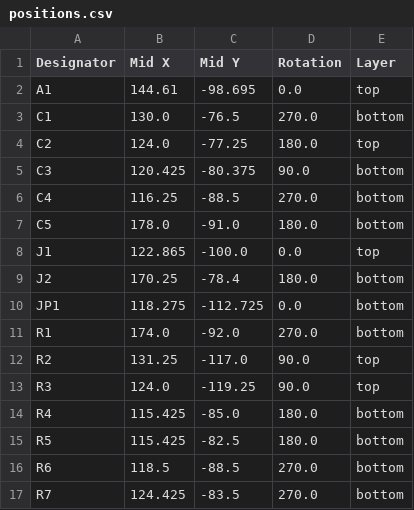
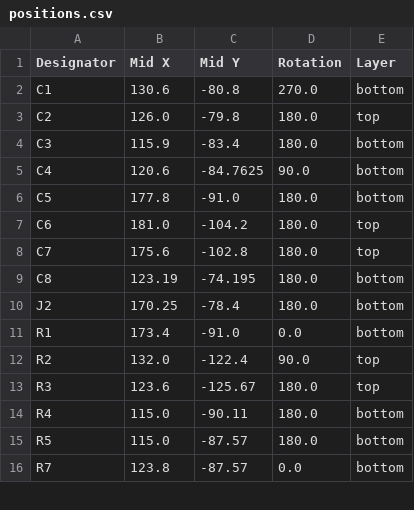
Before and after one commit to terenceang/pico-chiptune-player, a CSV file: production/positions.csv, drawn as a sheet; only a part is shown; the diff covers the shown part only.

```diff
--- a/production/positions.csv
+++ b/production/positions.csv
@@ -1,17 +1,16 @@
 Designator,Mid X,Mid Y,Rotation,Layer
-A1,144.61,-98.695,0.0,top
-C1,130.0,-76.5,270.0,bottom
-C2,124.0,-77.25,180.0,top
-C3,120.425,-80.375,90.0,bottom
-C4,116.25,-88.5,270.0,bottom
-C5,178.0,-91.0,180.0,bottom
-J1,122.865,-100.0,0.0,top
+C1,130.6,-80.8,270.0,bottom
+C2,126.0,-79.8,180.0,top
+C3,115.9,-83.4,180.0,bottom
+C4,120.6,-84.7625,90.0,bottom
+C5,177.8,-91.0,180.0,bottom
+C6,181.0,-104.2,180.0,top
+C7,175.6,-102.8,180.0,top
+C8,123.19,-74.195,180.0,bottom
 J2,170.25,-78.4,180.0,bottom
-JP1,118.275,-112.725,0.0,bottom
-R1,174.0,-92.0,270.0,bottom
-R2,131.25,-117.0,90.0,top
-R3,124.0,-119.25,90.0,top
-R4,115.425,-85.0,180.0,bottom
-R5,115.425,-82.5,180.0,bottom
-R6,118.5,-88.5,270.0,bottom
-R7,124.425,-83.5,270.0,bottom
+R1,173.4,-91.0,0.0,bottom
+R2,132.0,-122.4,90.0,top
+R3,123.6,-125.67,180.0,top
+R4,115.0,-90.11,180.0,bottom
+R5,115.0,-87.57,180.0,bottom
+R7,123.8,-87.57,0.0,bottom
```
Also changed, not shown: 2 removed rows and 15 edited cells elsewhere in this file, production/bom.csv, 21 other files.
